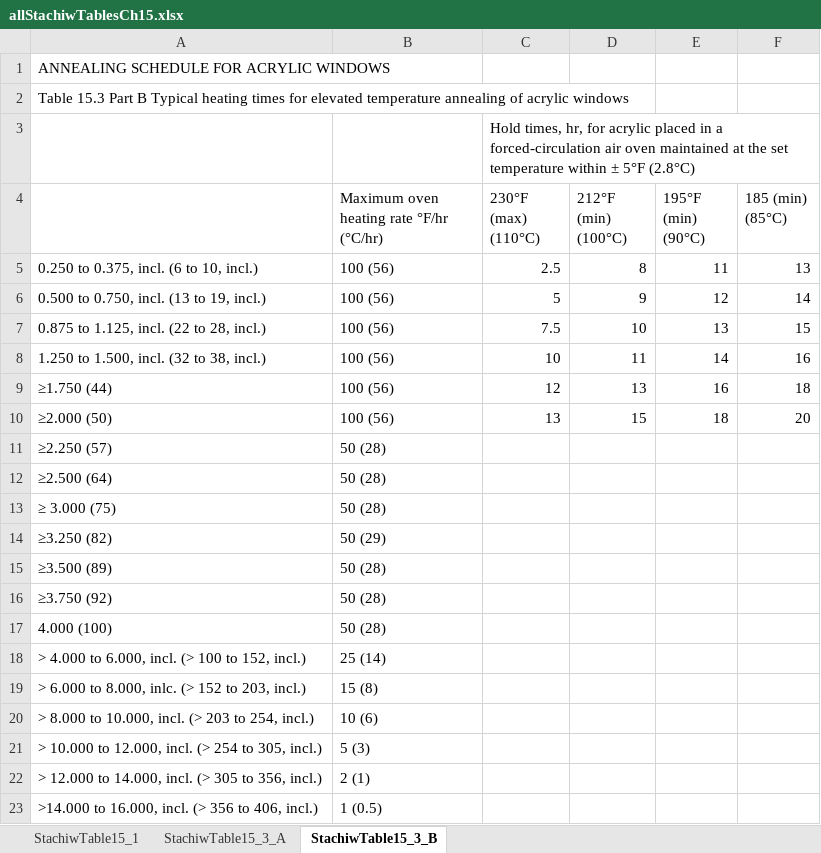
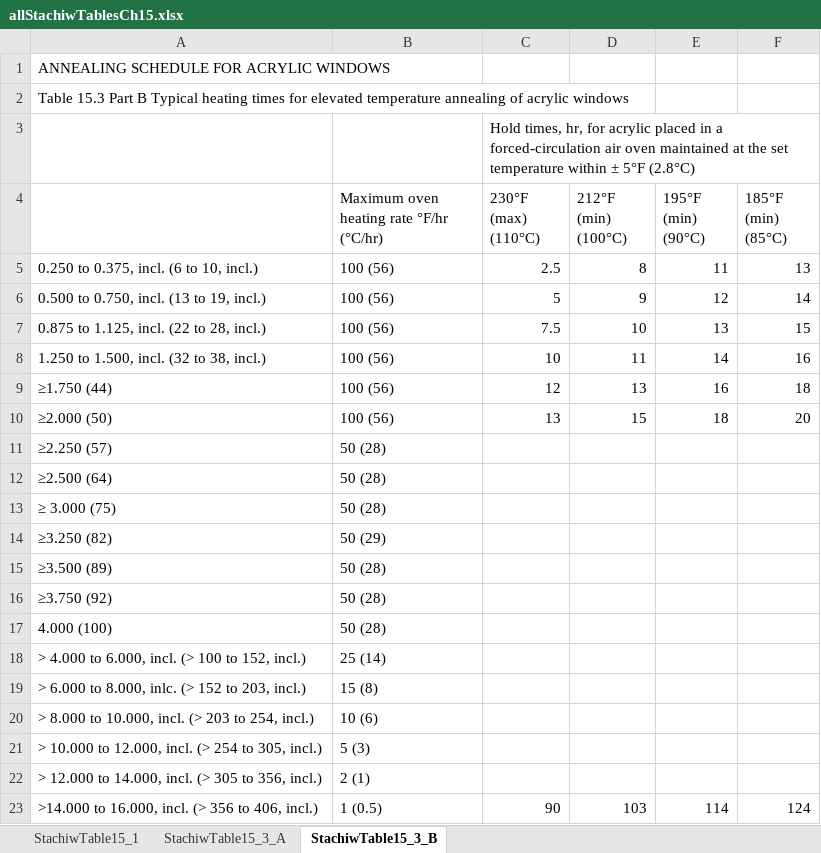
Before and after one commit to jhualberta/acrylic_annealing, an Excel workbook: allStachiwTablesCh15.xlsx, sheet StachiwTable15_3_B, drawn as a sheet; values as stored, in another font and other column widths than the file's, no borders; the diff names each change by its address in the sheet, - before the commit and + after, or states it on an @@ line.

```diff
--- a/allStachiwTablesCh15.xlsx (sheet StachiwTable15_3_B)
+++ b/allStachiwTablesCh15.xlsx (sheet StachiwTable15_3_B)
-F4: 185 (min) (85°C)
+F4: 185°F (min) (85°C)
-C23 (230°F (max) (110°C)): (empty)
+C23 (230°F (max) (110°C)): 90
-D23 (212°F (min) (100°C)): (empty)
+D23 (212°F (min) (100°C)): 103
-E23 (195°F (min) (90°C)): (empty)
+E23 (195°F (min) (90°C)): 114
-F23 (185°F (min) (85°C)): (empty)
+F23 (185°F (min) (85°C)): 124
```
Also changed, not shown: 2 other files.
